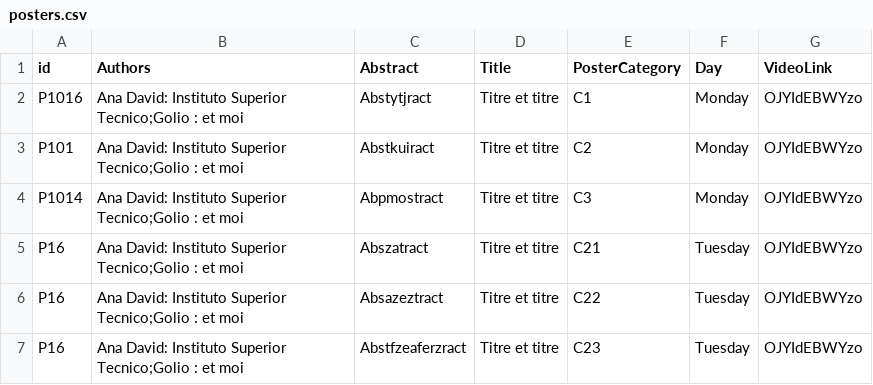
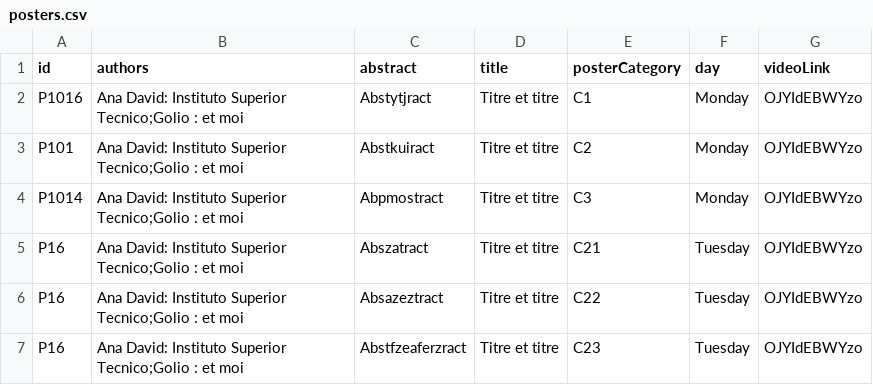
Before and after one commit to ieeevr/dev, a CSV file: _data/posters.csv, drawn as a sheet.

Commit message:
Update posters.csv

```diff
--- a/_data/posters.csv
+++ b/_data/posters.csv
@@ -1,2 +1,2 @@
-id,Authors,Abstract,Title,PosterCategory,Day,VideoLink
+id,authors,abstract,title,posterCategory,day,videoLink
 P1016,"Ana David: Instituto Superior Tecnico;Golio : et moi","Abstytjract","Titre et titre","C1",Monday,OJYIdEBWYzo
```
